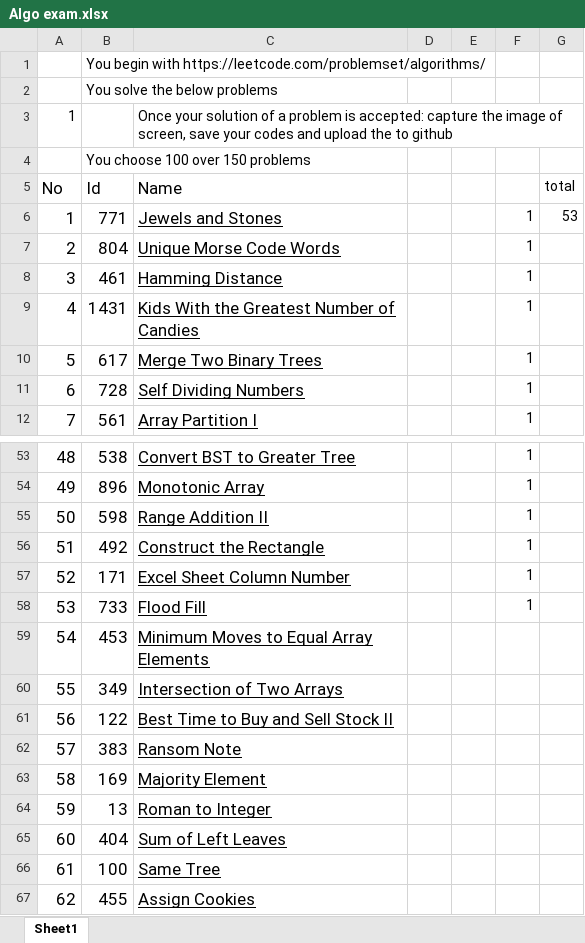
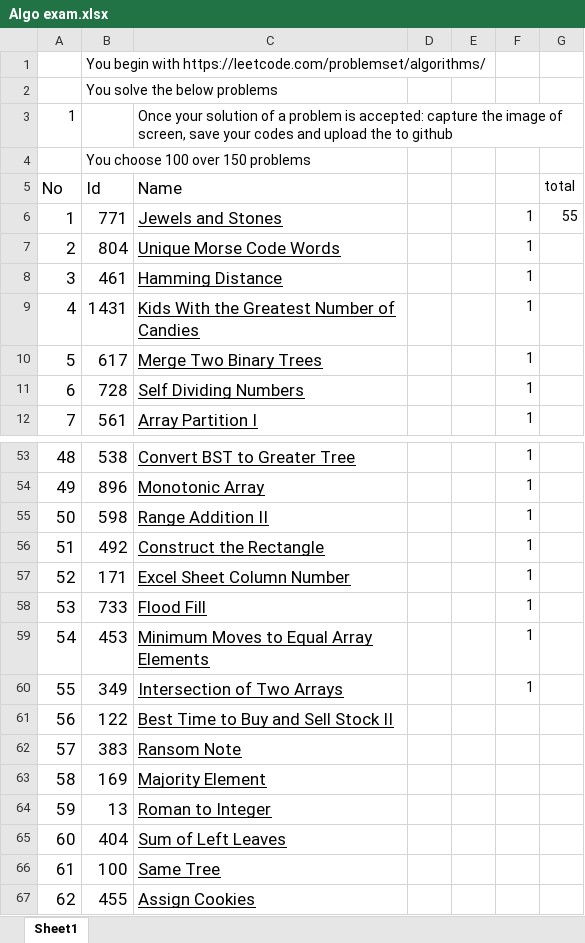
Before and after one commit to bobaonhan123/100BaiCodeThieuNhi, an Excel workbook: Algo exam.xlsx, sheet Sheet1, drawn as a sheet; only a part is shown, gaps mark what is left out; values as stored, in another font and other column widths than the file's, no borders; the diff names each change by its address in the sheet, - before the commit and + after, or states it on an @@ line.

```diff
--- a/Algo exam.xlsx (sheet Sheet1)
+++ b/Algo exam.xlsx (sheet Sheet1)
-G6 (total): 53
+G6 (total): 55
-F59:F60: (empty)
+F59:F60: 1
```
Also changed, not shown: 4 other files.
